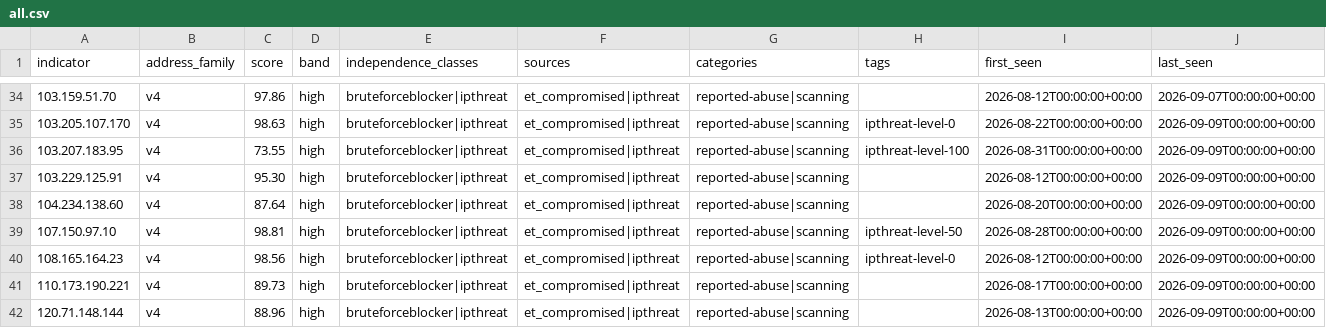
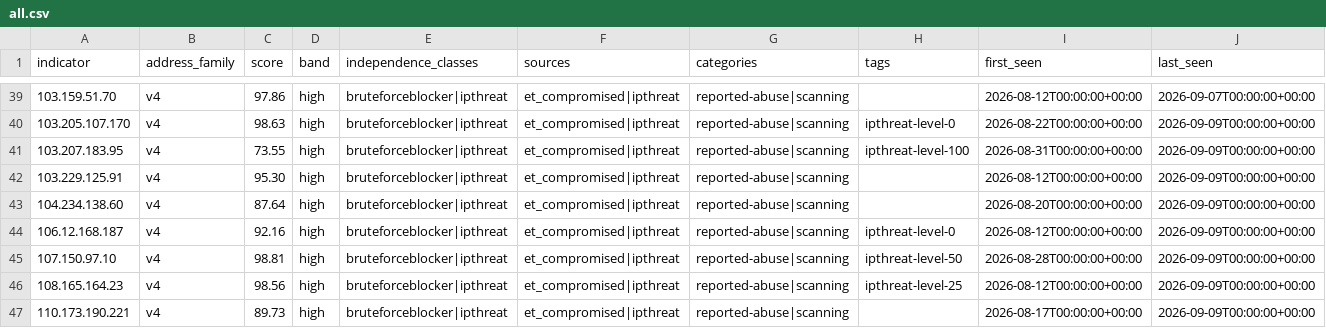
Before and after one commit to neilweitzel/xfeeds, a CSV file: feeds/clean/all.csv, drawn as a sheet; only a part is shown, gaps mark what is left out; the shorter side is filled out with more unchanged rows; addresses are those after the commit; rows hold the shown columns only; the diff covers the shown part only; the diff names each change by its address in the sheet, - before the commit and + after, or states it on an @@ line.

```diff
--- a/feeds/clean/all.csv
+++ b/feeds/clean/all.csv
+row 44: 106.12.168.187 | v4 | 92.16 | high | bruteforceblocker|ipthreat | et_compromised|ipthreat | reported-abuse|scanning | ipthreat-level-0 | 2026-08-12T00:00:00+00:00 | 2026-09-09T00:00:00+00:00
-H46 (tags): ipthreat-level-0
+H46 (tags): ipthreat-level-25
```
Also changed, not shown: 6 added rows and 7 edited cells elsewhere in this file, 52 other files.
